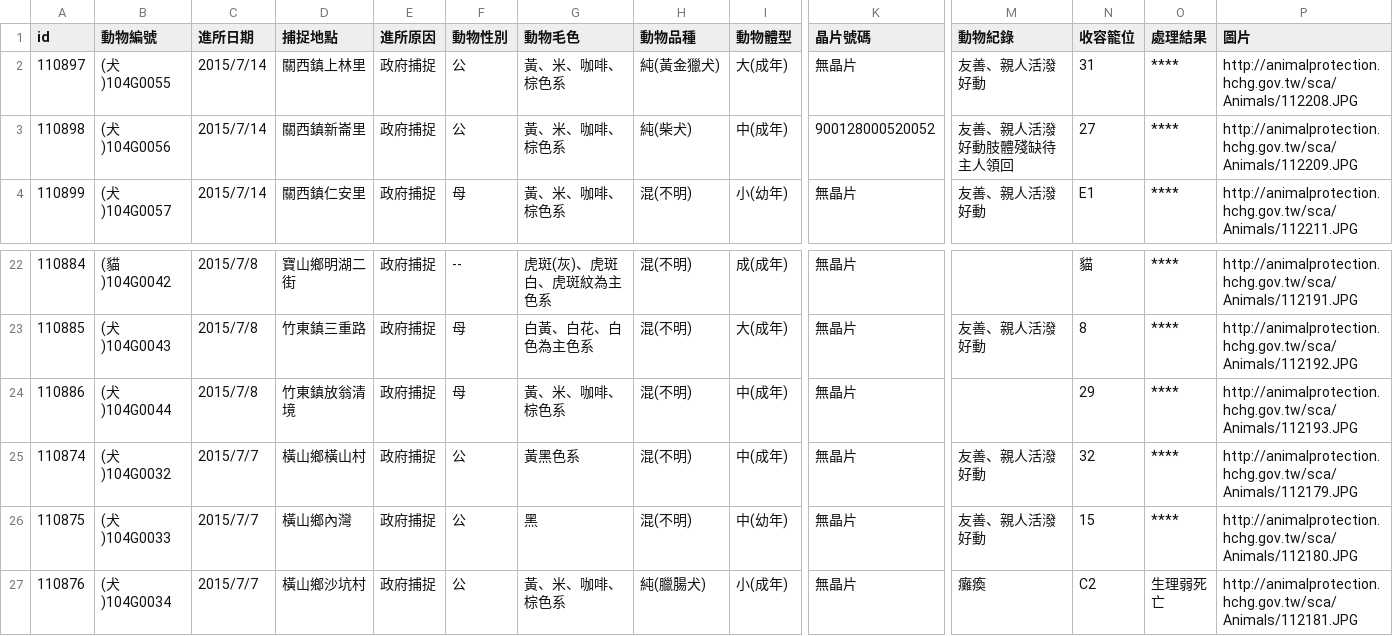
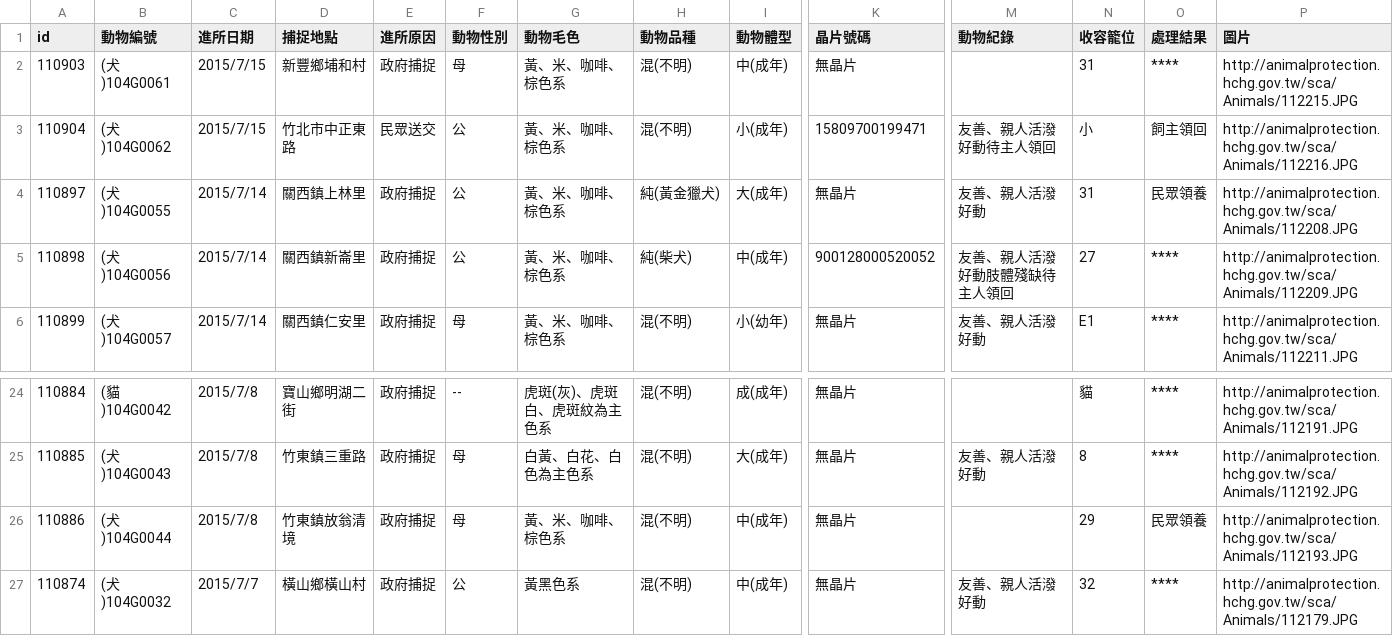
Before and after one commit to g0v/animal.coa, a CSV file: 新竹縣/all.csv, drawn as a sheet; only a part is shown, gaps mark what is left out; the shorter side is filled out with more unchanged rows; addresses are those after the commit; rows hold the shown columns only; the diff names each change by its address in the sheet, - before the commit and + after, or states it on an @@ line.

```diff
--- a/新竹縣/all.csv
+++ b/新竹縣/all.csv
+row 2: 110903 | (犬)104G0061 | 2015/7/15 | 新豐鄉埔和村 | 政府捕捉 | 母 | 黃、米、咖啡、棕色系 | 混(不明) | 中(成年) | 無晶片 |  | 31 | **** | http://animalprotection.hchg.gov.tw/sca/Animals/112215.JPG
+row 3: 110904 | (犬)104G0062 | 2015/7/15 | 竹北市中正東路 | 民眾送交 | 公 | 黃、米、咖啡、棕色系 | 混(不明) | 小(成年) | 15809700199471 | 友善、親人活潑好動待主人領回 | 小 | 飼主領回 | http://animalprotection.hchg.gov.tw/sca/Animals/112216.JPG
-O4 (處理結果): ****
+O4 (處理結果): 民眾領養
-O26 (處理結果): ****
+O26 (處理結果): 民眾領養
```
Also changed, not shown: 臺北市/all.csv.
